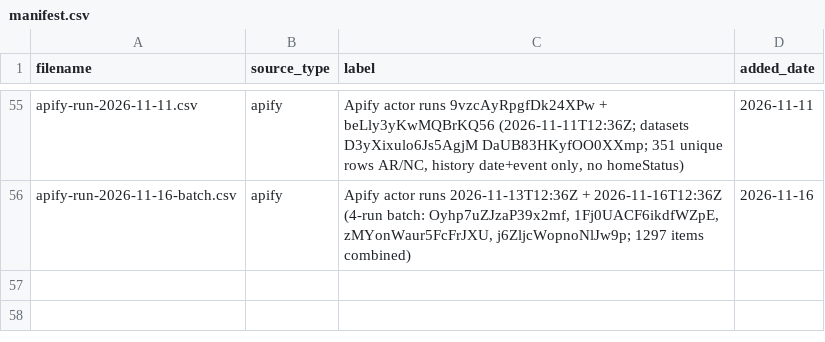
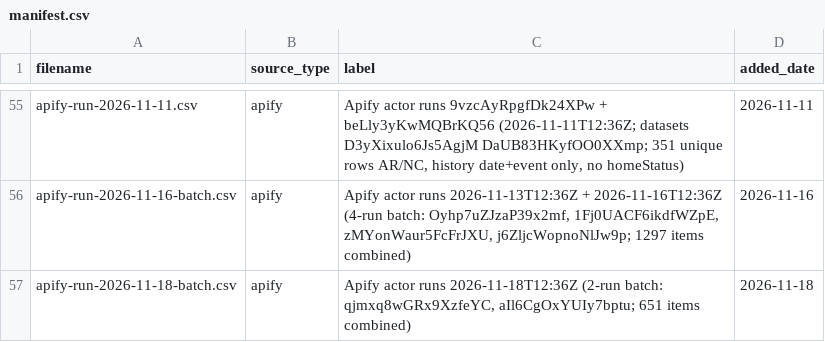
Before and after one commit to Shlomgo/rental-trial, a CSV file: sources/hickory-nc/manifest.csv, drawn as a sheet; only a part is shown, gaps mark what is left out; the diff names each change by its address in the sheet, - before the commit and + after, or states it on an @@ line.

```diff
--- a/sources/hickory-nc/manifest.csv
+++ b/sources/hickory-nc/manifest.csv
+row 57: apify-run-2026-11-18-batch.csv | apify | Apify actor runs 2026-11-18T12:36Z (2-run batch: qjmxq8wGRx9XzfeYC, aIl6CgOxYUIy7bptu; 651 items combined) | 2026-11-18
```
Also changed, not shown: output/hickory-nc-rentals.csv, output/little-rock-ar-community-totals.csv, 8 other files.
